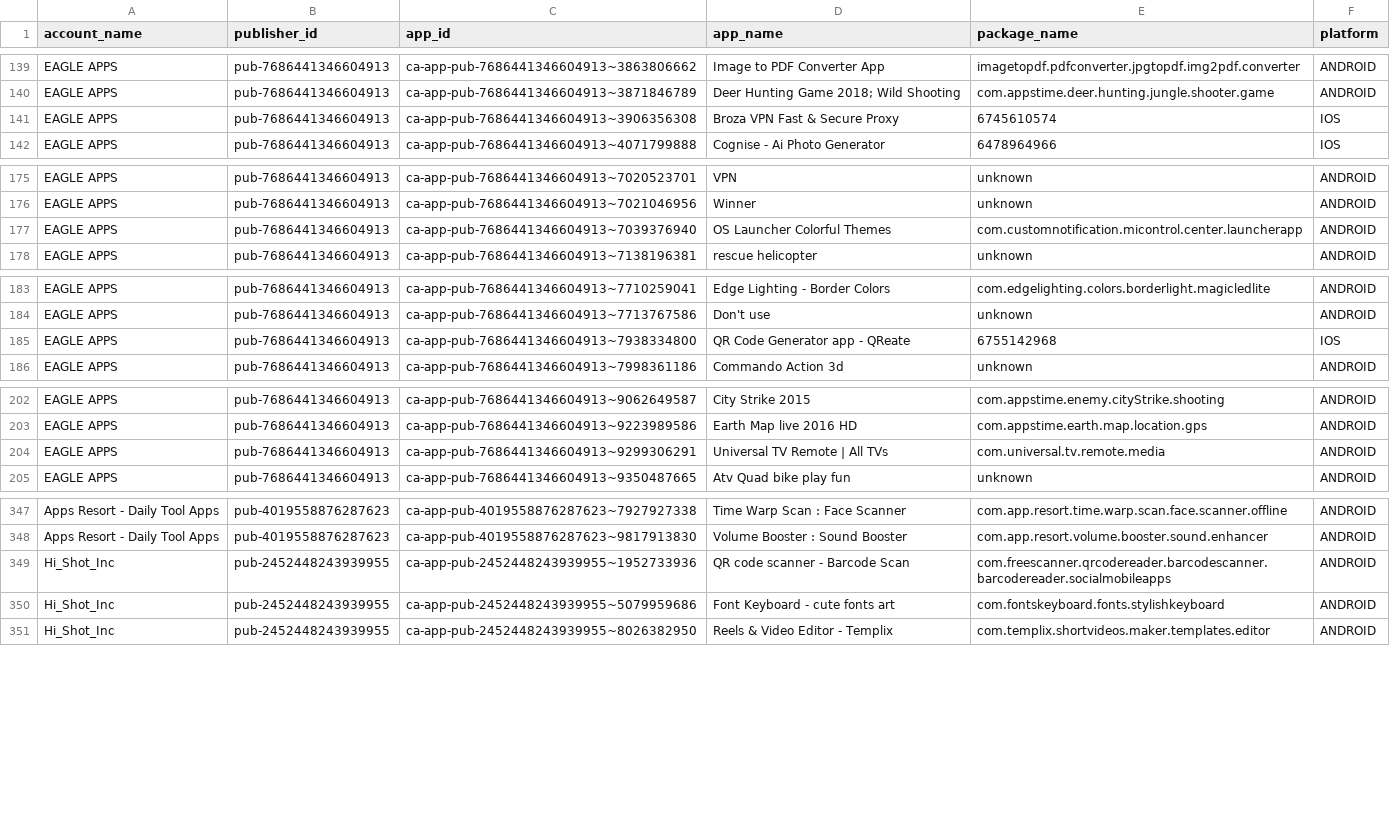
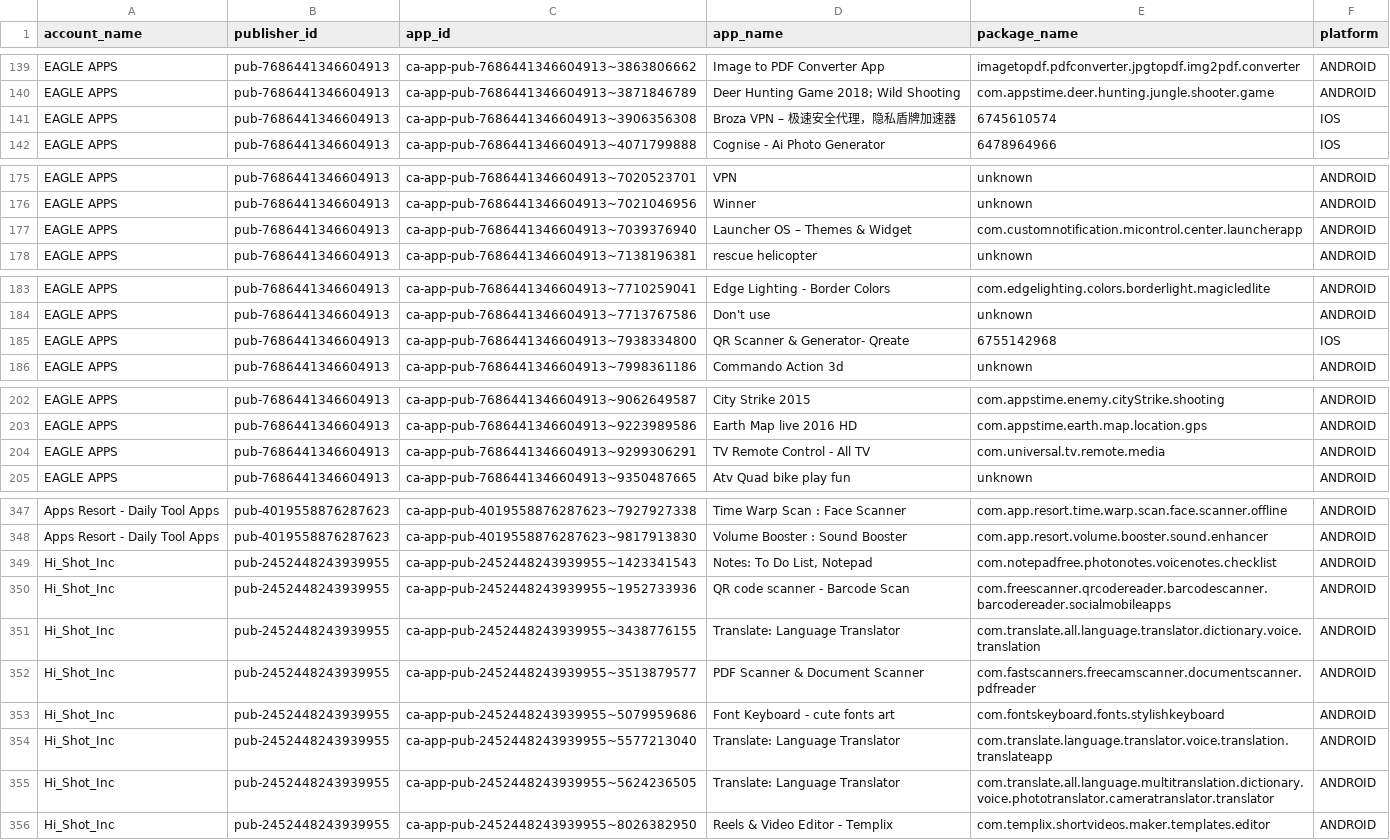
Before and after one commit to Automation2-admob/html-ads, a CSV file: admob_apps_list.csv, drawn as a sheet; only a part is shown, gaps mark what is left out; the diff covers the shown part only.

```diff
--- a/admob_apps_list.csv
+++ b/admob_apps_list.csv
@@ -140,3 +140,3 @@ EAGLE APPS,pub-7686441346604913,ca-app-pub-7686441346604913~3863806662,Image to
 EAGLE APPS,pub-7686441346604913,ca-app-pub-7686441346604913~3871846789,Deer Hunting Game 2018; Wild Shooting,com.appstime.deer.hunting.jungle.shooter.game,ANDROID
-EAGLE APPS,pub-7686441346604913,ca-app-pub-7686441346604913~3906356308,Broza VPN Fast & Secure Proxy,6745610574,IOS
+EAGLE APPS,pub-7686441346604913,ca-app-pub-7686441346604913~3906356308,Broza VPN – 极速安全代理，隐私盾牌加速器,6745610574,IOS
 EAGLE APPS,pub-7686441346604913,ca-app-pub-7686441346604913~4071799888,Cognise - Ai Photo Generator,6478964966,IOS
@@ -176,3 +176,3 @@ EAGLE APPS,pub-7686441346604913,ca-app-pub-7686441346604913~7020523701,VPN,unkno
 EAGLE APPS,pub-7686441346604913,ca-app-pub-7686441346604913~7021046956,Winner,unknown,ANDROID
-EAGLE APPS,pub-7686441346604913,ca-app-pub-7686441346604913~7039376940,OS Launcher Colorful Themes,com.customnotification.micontrol.center.launcherapp,ANDROID
+EAGLE APPS,pub-7686441346604913,ca-app-pub-7686441346604913~7039376940,Launcher OS – Themes & Widget,com.customnotification.micontrol.center.launcherapp,ANDROID
 EAGLE APPS,pub-7686441346604913,ca-app-pub-7686441346604913~7138196381,rescue helicopter,unknown,ANDROID
@@ -184,3 +184,3 @@ EAGLE APPS,pub-7686441346604913,ca-app-pub-7686441346604913~7710259041,Edge Ligh
 EAGLE APPS,pub-7686441346604913,ca-app-pub-7686441346604913~7713767586,Don't use,unknown,ANDROID
-EAGLE APPS,pub-7686441346604913,ca-app-pub-7686441346604913~7938334800,QR Code Generator app - QReate,6755142968,IOS
+EAGLE APPS,pub-7686441346604913,ca-app-pub-7686441346604913~7938334800,QR Scanner & Generator- Qreate,6755142968,IOS
 EAGLE APPS,pub-7686441346604913,ca-app-pub-7686441346604913~7998361186,Commando Action 3d,unknown,ANDROID
@@ -203,3 +203,3 @@ EAGLE APPS,pub-7686441346604913,ca-app-pub-7686441346604913~9062649587,City Stri
 EAGLE APPS,pub-7686441346604913,ca-app-pub-7686441346604913~9223989586,Earth Map live 2016 HD,com.appstime.earth.map.location.gps,ANDROID
-EAGLE APPS,pub-7686441346604913,ca-app-pub-7686441346604913~9299306291,Universal TV Remote | All TVs,com.universal.tv.remote.media,ANDROID
+EAGLE APPS,pub-7686441346604913,ca-app-pub-7686441346604913~9299306291,TV Remote Control - All TV,com.universal.tv.remote.media,ANDROID
 EAGLE APPS,pub-7686441346604913,ca-app-pub-7686441346604913~9350487665,Atv Quad bike play fun,unknown,ANDROID
@@ -348,4 +348,9 @@ Apps Resort - Daily Tool Apps,pub-4019558876287623,ca-app-pub-4019558876287623~7
 Apps Resort - Daily Tool Apps,pub-4019558876287623,ca-app-pub-4019558876287623~9817913830,Volume Booster : Sound Booster,com.app.resort.volume.booster.sound.enhancer,ANDROID
+Hi_Shot_Inc,pub-2452448243939955,ca-app-pub-2452448243939955~1423341543,"Notes: To Do List, Notepad",com.notepadfree.photonotes.voicenotes.checklist,ANDROID
 Hi_Shot_Inc,pub-2452448243939955,ca-app-pub-2452448243939955~1952733936,QR code scanner - Barcode Scan,com.freescanner.qrcodereader.barcodescanner.barcodereader.socialmobileapps,ANDROID
+Hi_Shot_Inc,pub-2452448243939955,ca-app-pub-2452448243939955~3438776155,Translate: Language Translator,com.translate.all.language.translator.dictionary.voice.translation,ANDROID
+Hi_Shot_Inc,pub-2452448243939955,ca-app-pub-2452448243939955~3513879577,PDF Scanner & Document Scanner,com.fastscanners.freecamscanner.documentscanner.pdfreader,ANDROID
 Hi_Shot_Inc,pub-2452448243939955,ca-app-pub-2452448243939955~5079959686,Font Keyboard - cute fonts art,com.fontskeyboard.fonts.stylishkeyboard,ANDROID
+Hi_Shot_Inc,pub-2452448243939955,ca-app-pub-2452448243939955~5577213040,Translate: Language Translator,com.translate.language.translator.voice.translation.translateapp,ANDROID
+Hi_Shot_Inc,pub-2452448243939955,ca-app-pub-2452448243939955~5624236505,Translate: Language Translator,com.translate.all.language.multitranslation.dictionary.voice.phototranslator.cameratranslator.translator,ANDROID
 Hi_Shot_Inc,pub-2452448243939955,ca-app-pub-2452448243939955~8026382950,Reels & Video Editor - Templix,com.templix.shortvideos.maker.templates.editor,ANDROID
```
Also changed, not shown: 1 edited cell elsewhere in this file.
